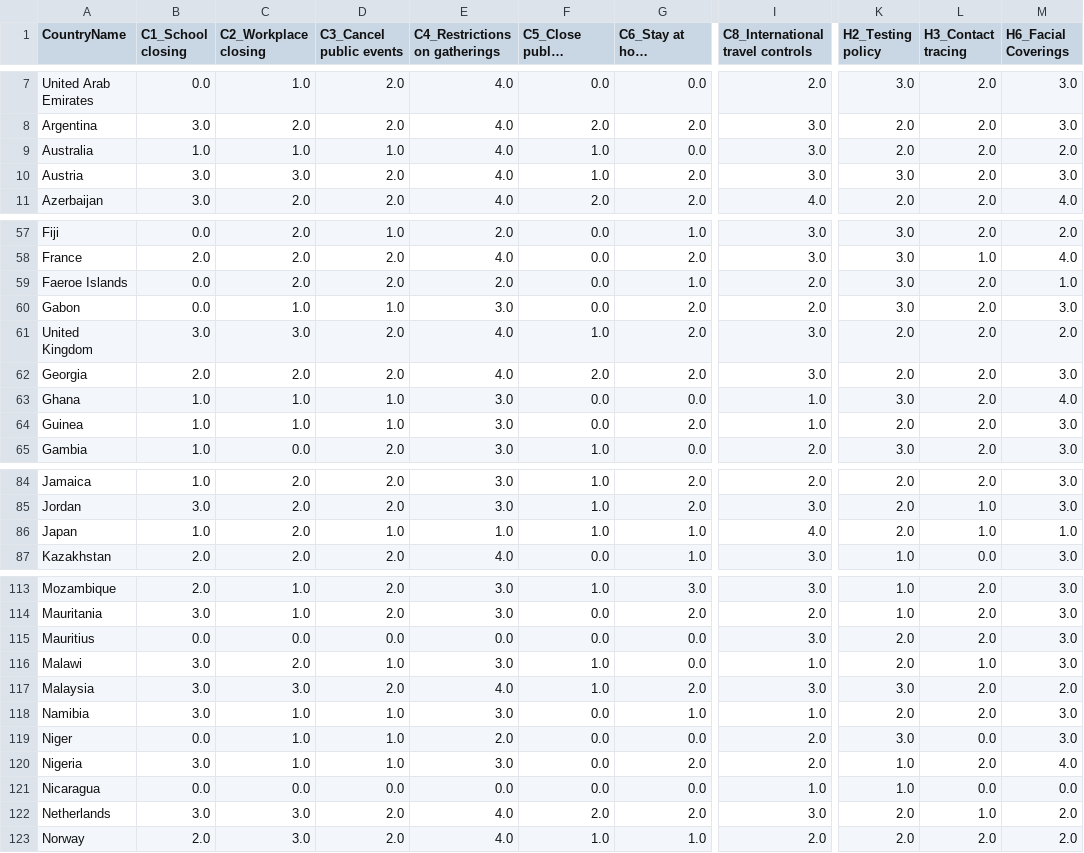
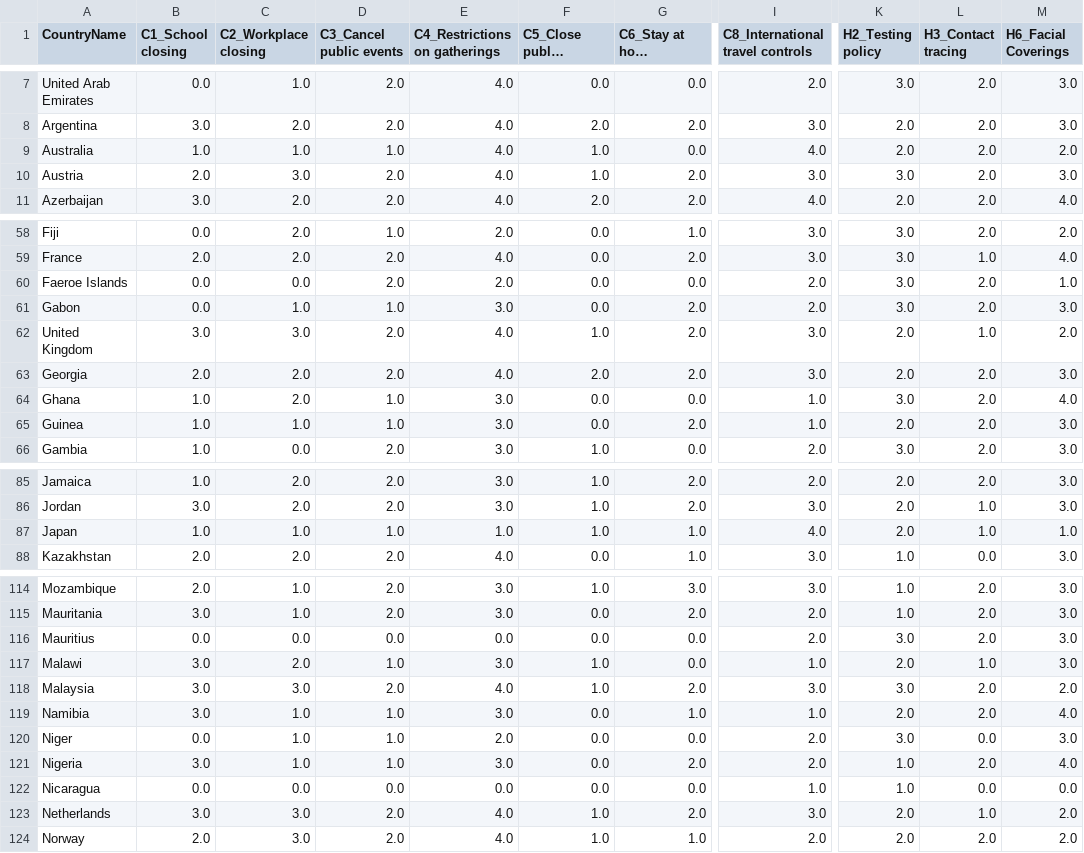
Before and after one commit to prabodhw96/Team-Streamlit, a CSV file: src/data/weights_today.csv, drawn as a sheet; only a part is shown, gaps mark what is left out; long unchanged cells end in …; addresses are those after the commit; the diff covers the shown part only; the diff names each change by its address in the sheet, - before the commit and + after, or states it on an @@ line.

```diff
--- a/src/data/weights_today.csv
+++ b/src/data/weights_today.csv
-I9 (C8_International travel controls): 3.0
+I9 (C8_International travel controls): 4.0
-B10 (C1_School closing): 3.0
+B10 (C1_School closing): 2.0
-C60 (C2_Workplace closing): 2.0
+C60 (C2_Workplace closing): 0.0
-G60 (C6_Stay at home requirements): 1.0
+G60 (C6_Stay at home requirements): 0.0
-L62 (H3_Contact tracing): 2.0
+L62 (H3_Contact tracing): 1.0
-C64 (C2_Workplace closing): 1.0
+C64 (C2_Workplace closing): 2.0
-C87 (C2_Workplace closing): 2.0
+C87 (C2_Workplace closing): 1.0
-I116 (C8_International travel controls): 3.0
+I116 (C8_International travel controls): 2.0
-K116 (H2_Testing policy): 2.0
+K116 (H2_Testing policy): 3.0
-M119 (H6_Facial Coverings): 3.0
+M119 (H6_Facial Coverings): 4.0
-F123 (C5_Close public transport): 2.0
+F123 (C5_Close public transport): 1.0
```
Also changed, not shown: 1 added row, 1 removed row and 14 edited cells elsewhere in this file, src/data/change_in_ip.csv, src/data/pareto_presc.csv, 3 other files.
